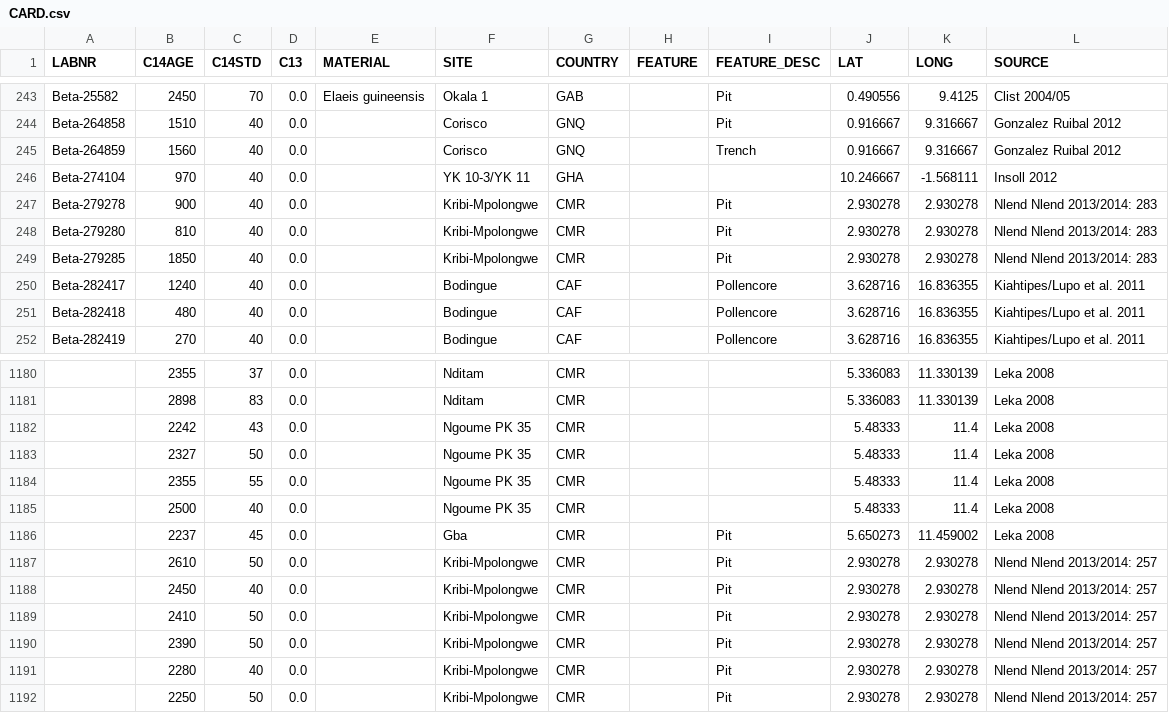
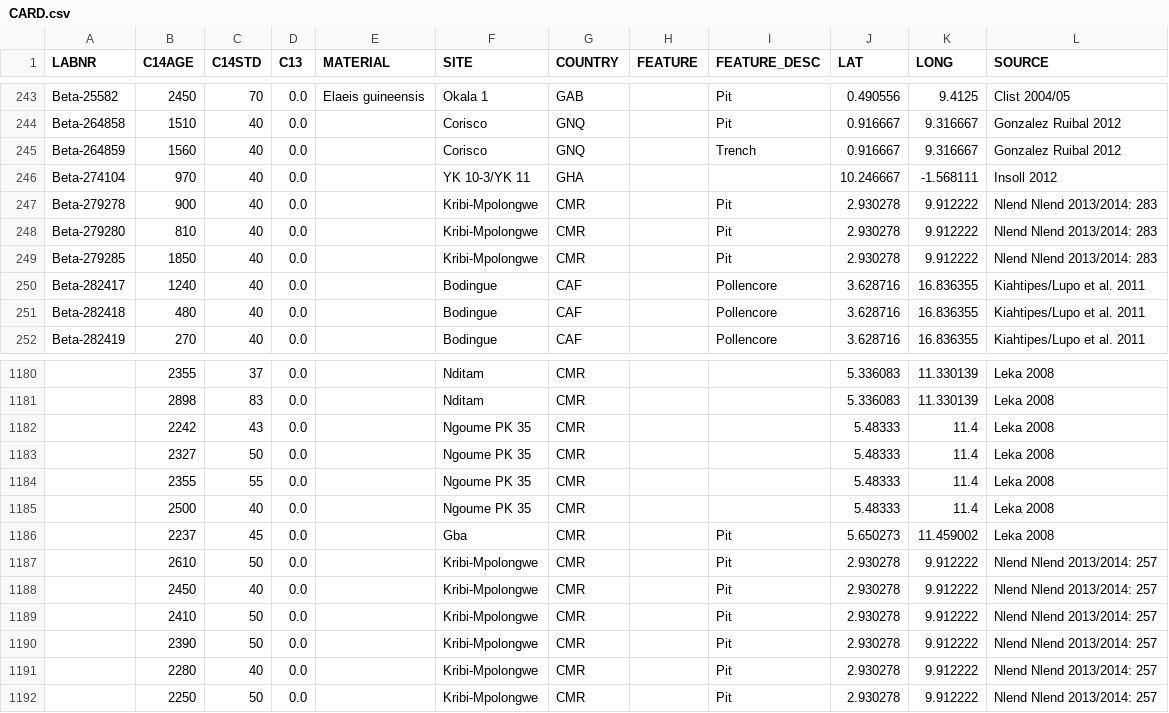
Before and after one commit to dirkseidensticker/aDRAC, a CSV file: data/CARD.csv, drawn as a sheet; only a part is shown, gaps mark what is left out; the diff names each change by its address in the sheet, - before the commit and + after, or states it on an @@ line.

Commit message:
Updated LONGITUDE for Kribi-Mpolongwe

```diff
--- a/data/CARD.csv
+++ b/data/CARD.csv
-K247:K249 (LONG): 2.930278
+K247:K249 (LONG): 9.912222
-K1187:K1192 (LONG): 2.930278
+K1187:K1192 (LONG): 9.912222
```
